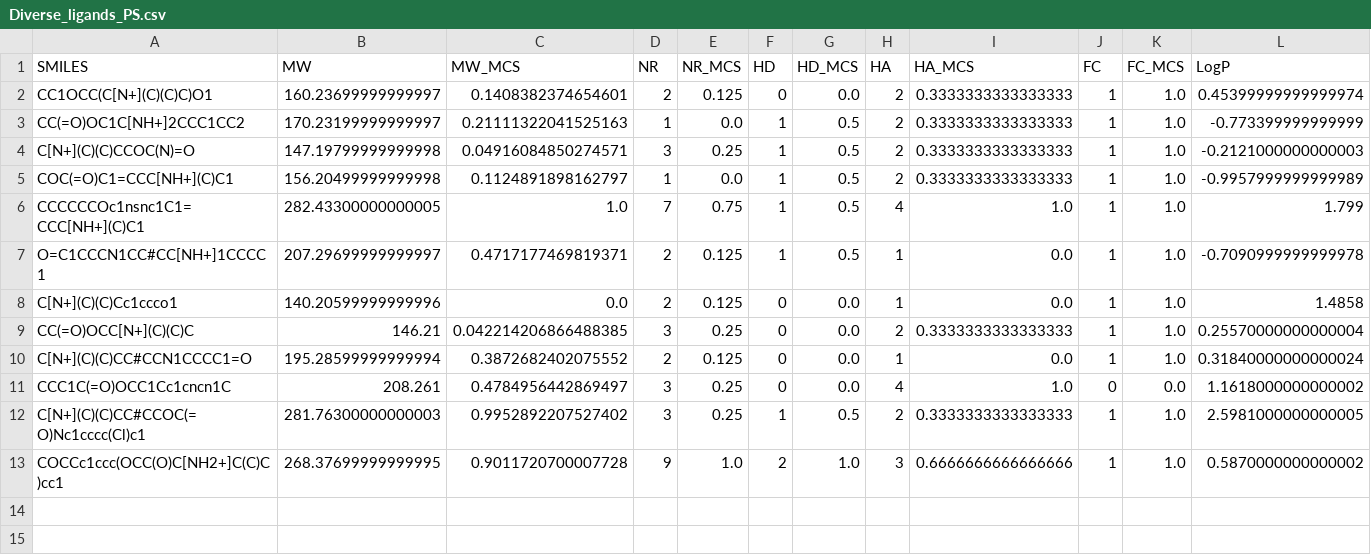
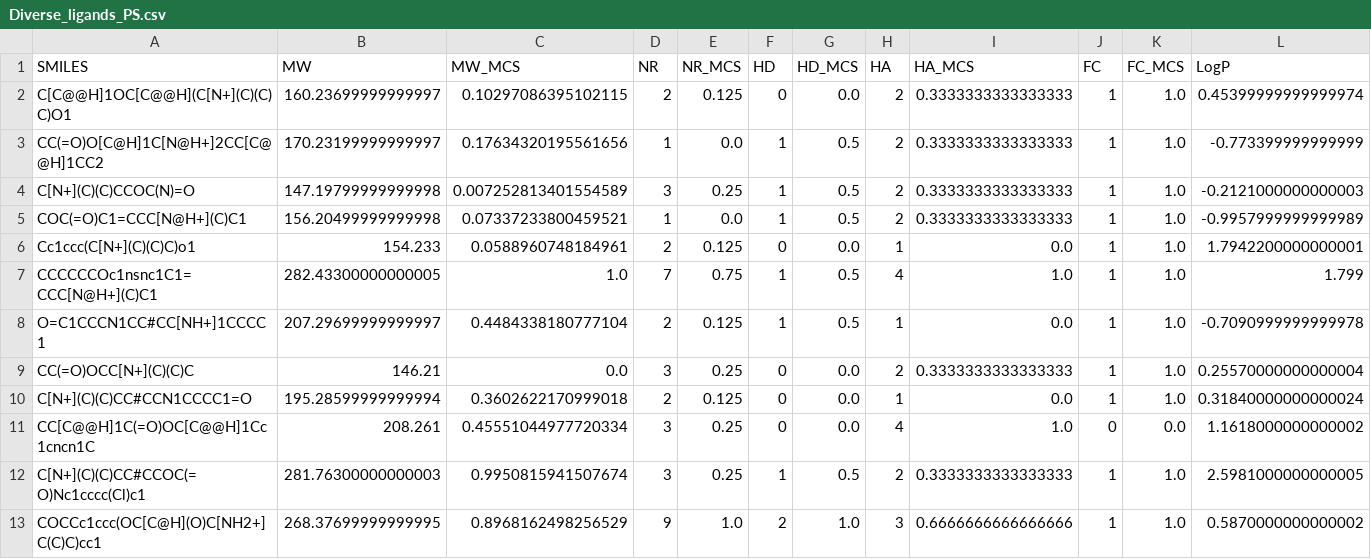
Before and after one commit to taoshen99/MUBDsyn, a CSV file: resources/output/ULS/Diverse_ligands_PS.csv, drawn as a sheet; only a part is shown; removed rows and columns are numbered as before the commit, all else as after; rows hold the shown columns only; the diff names each change by its address in the sheet, - before the commit and + after, or states it on an @@ line.

```diff
--- a/resources/output/ULS/Diverse_ligands_PS.csv
+++ b/resources/output/ULS/Diverse_ligands_PS.csv
-A2 (SMILES): CC1OCC(C[N+](C)(C)C)O1
+A2 (SMILES): C[C@@H]1OC[C@@H](C[N+](C)(C)C)O1
-C2 (MW_MCS): 0.1408382374654601
+C2 (MW_MCS): 0.10297086395102115
-A3 (SMILES): CC(=O)OC1C[NH+]2CCC1CC2
+A3 (SMILES): CC(=O)O[C@H]1C[N@H+]2CC[C@@H]1CC2
-C3 (MW_MCS): 0.21111322041525163
+C3 (MW_MCS): 0.17634320195561656
-C4 (MW_MCS): 0.04916084850274571
+C4 (MW_MCS): 0.007252813401554589
-A5 (SMILES): COC(=O)C1=CCC[NH+](C)C1
+A5 (SMILES): COC(=O)C1=CCC[N@H+](C)C1
-C5 (MW_MCS): 0.1124891898162797
+C5 (MW_MCS): 0.07337233800459521
+row 6: Cc1ccc(C[N+](C)(C)C)o1 | 154.233 | 0.0588960748184961 | 2 | 0.125 | 0 | 0.0 | 1 | 0.0 | 1 | 1.0 | 1.7942200000000001
-A7 (SMILES): CCCCCCOc1nsnc1C1=CCC[NH+](C)C1
+A7 (SMILES): CCCCCCOc1nsnc1C1=CCC[N@H+](C)C1
-C8 (MW_MCS): 0.4717177469819371
+C8 (MW_MCS): 0.4484338180777104
-row 8: C[N+](C)(C)Cc1ccco1 | 140.20599999999996 | 0.0 | 2 | 0.125 | 0 | 0.0 | 1 | 0.0 | 1 | 1.0 | 1.4858
-C9 (MW_MCS): 0.042214206866488385
+C9 (MW_MCS): 0.0
-C10 (MW_MCS): 0.3872682402075552
+C10 (MW_MCS): 0.3602622170999018
-A11 (SMILES): CCC1C(=O)OCC1Cc1cncn1C
+A11 (SMILES): CC[C@@H]1C(=O)OC[C@@H]1Cc1cncn1C
-C11 (MW_MCS): 0.4784956442869497
+C11 (MW_MCS): 0.45551044977720334
-C12 (MW_MCS): 0.9952892207527402
+C12 (MW_MCS): 0.9950815941507674
-A13 (SMILES): COCCc1ccc(OCC(O)C[NH2+]C(C)C)cc1
+A13 (SMILES): COCCc1ccc(OC[C@H](O)C[NH2+]C(C)C)cc1
-C13 (MW_MCS): 0.9011720700007728
+C13 (MW_MCS): 0.8968162498256529
```
Also changed, not shown: resources/output/ULS/Diverse_ligands.csv.
